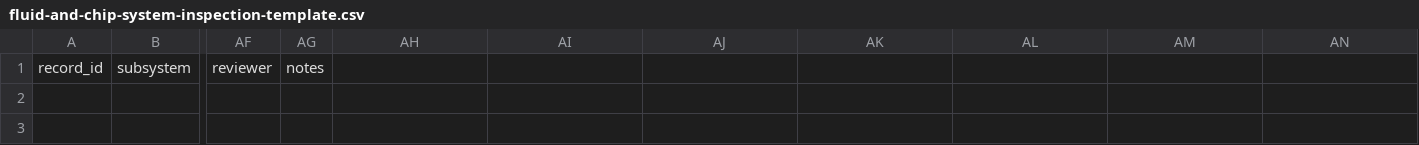
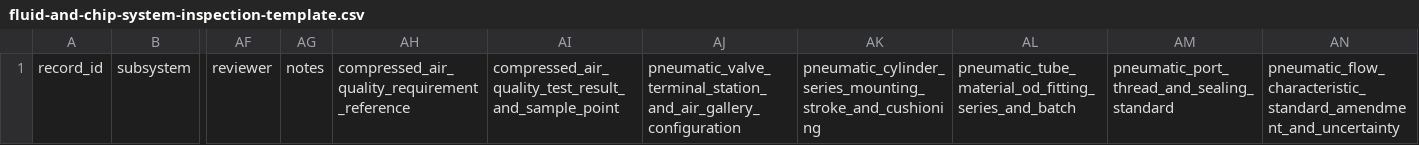
Before and after one commit to rexyll/cnc-knowledge, a CSV file: resouces/04-components-materials-and-manufacturing/fluid-and-chip-system-inspection-template.csv, drawn as a sheet; only a part is shown, gaps mark what is left out; the diff names each change by its address in the sheet, - before the commit and + after, or states it on an @@ line.

```diff
--- a/resouces/04-components-materials-and-manufacturing/fluid-and-chip-system-inspection-template.csv
+++ b/resouces/04-components-materials-and-manufacturing/fluid-and-chip-system-inspection-template.csv
-AH1: (empty)
+AH1: compressed_air_quality_requirement_reference
-AI1: (empty)
+AI1: compressed_air_quality_test_result_and_sample_point
-AJ1: (empty)
+AJ1: pneumatic_valve_terminal_station_and_air_gallery_configuration
-AK1: (empty)
+AK1: pneumatic_cylinder_series_mounting_stroke_and_cushioning
-AL1: (empty)
+AL1: pneumatic_tube_material_od_fitting_series_and_batch
-AM1: (empty)
+AM1: pneumatic_port_thread_and_sealing_standard
-AN1: (empty)
+AN1: pneumatic_flow_characteristic_standard_amendment_and_uncertainty
```
Also changed, not shown: docs/data-model/chapter-dictionaries/CH04.csv, resouces/04-components-materials-and-manufacturing/fluid-and-auxiliary-systems-standard-map.csv, 16 other files.
